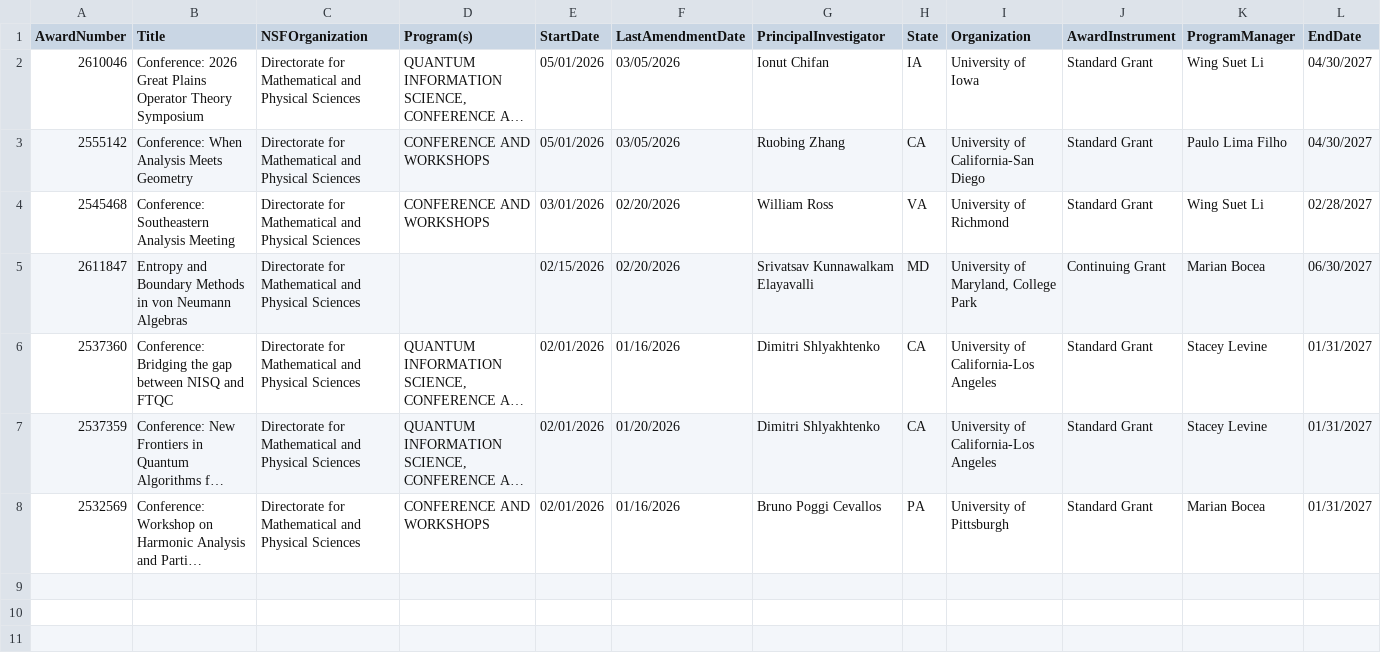
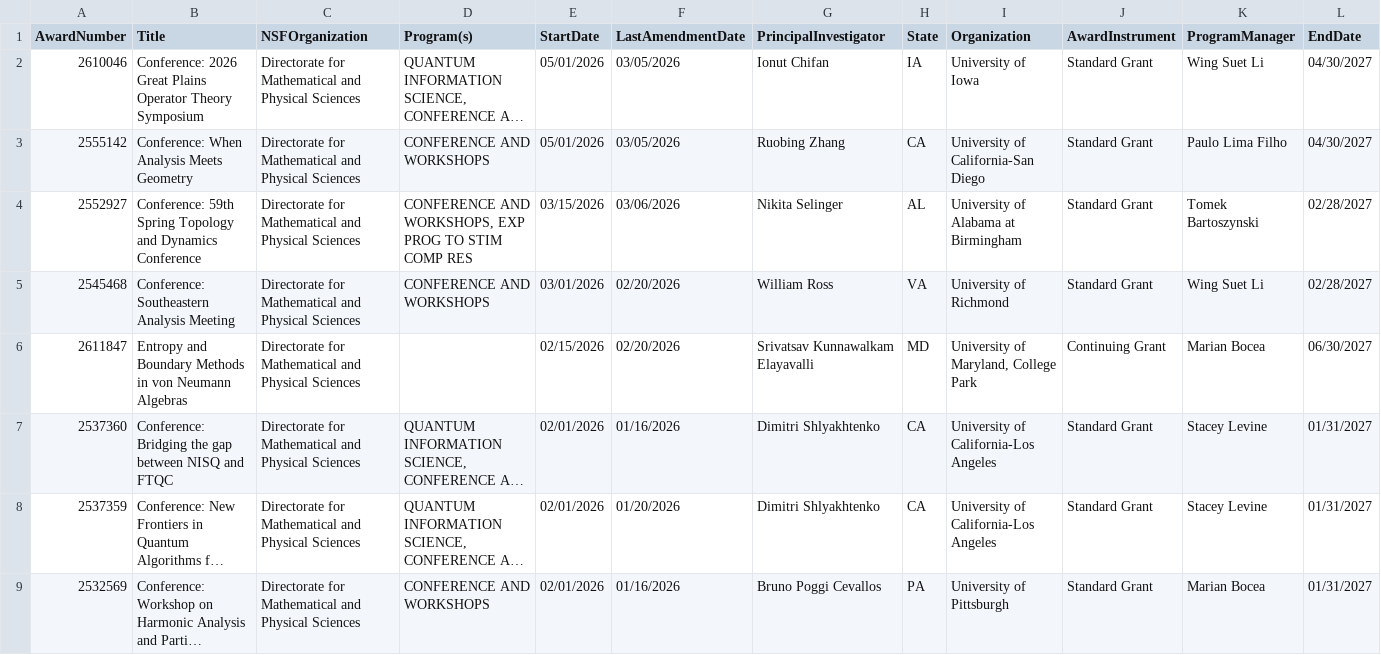
Before and after one commit to lowrank/NSF-DMS-awards, a CSV file: Analysis/Awards-Analysis-2026.csv, drawn as a sheet; only a part is shown; long unchanged cells end in …; rows hold the shown columns only; the diff names each change by its address in the sheet, - before the commit and + after, or states it on an @@ line.

```diff
--- a/Analysis/Awards-Analysis-2026.csv
+++ b/Analysis/Awards-Analysis-2026.csv
+row 4: 2552927 | Conference: 59th Spring Topology and Dynamics Conference | Directorate for Mathematical and Physical Sciences | CONFERENCE AND WORKSHOPS, EXP PROG TO STIM COMP RES | 03/15/2026 | 03/06/2026 | Nikita Selinger | AL | University of Alabama at Birmingham | Standard Grant | Tomek Bartoszynski | 02/28/2027
```
Also changed, not shown: Foundations/Awards-Foundations-2026.csv, Statistics/Awards-Statistics-2026.csv, 1 other file.
